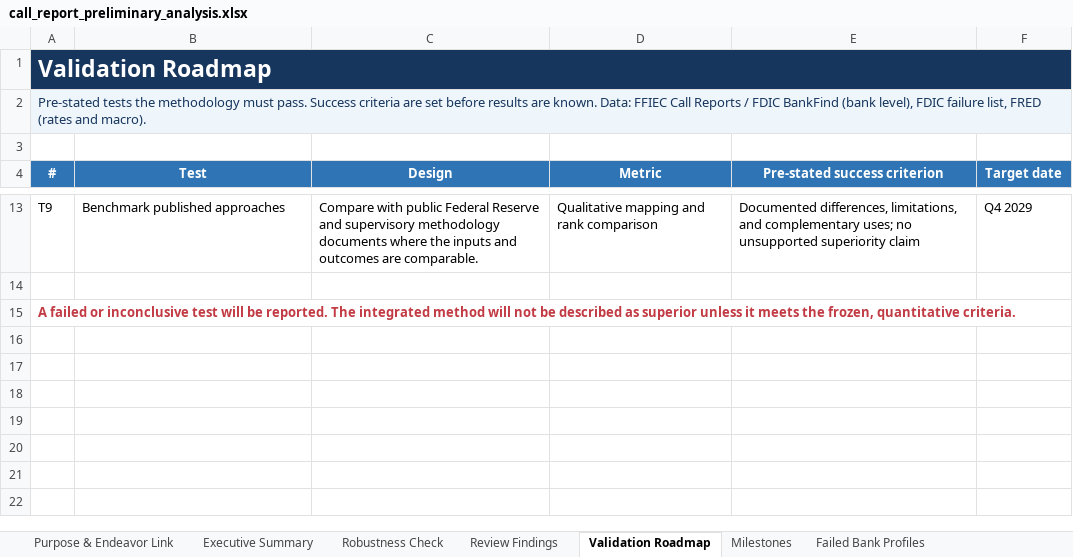
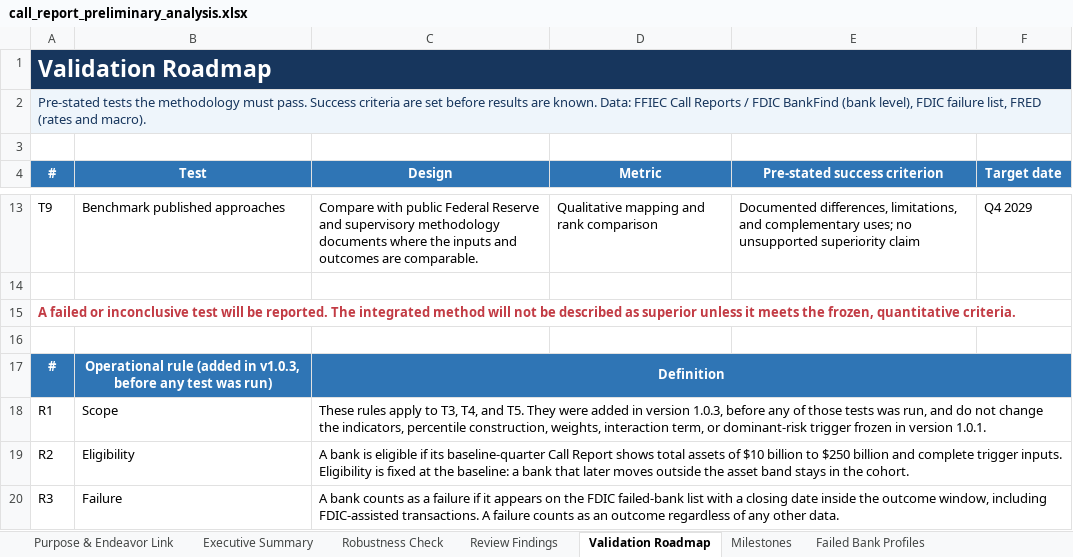
Before and after one commit to Buildornothing/call-report-early-warning, an Excel workbook: call_report_preliminary_analysis.xlsx, sheet Validation Roadmap, drawn as a sheet; only a part is shown, gaps mark what is left out; values as stored, in another font and other column widths than the file's, no borders; the diff covers the shown part only; the diff names each change by its address in the sheet, - before the commit and + after, or states it on an @@ line.

Commit message:
Add files via upload
v1.0.3: operational rules R1-R8 for T3-T5; T3 baseline; concept DOI

```diff
--- a/call_report_preliminary_analysis.xlsx (sheet Validation Roadmap)
+++ b/call_report_preliminary_analysis.xlsx (sheet Validation Roadmap)
+row 16: (empty)
+row 17: # | Operational rule (added in v1.0.3, before any test was run) | Definition
+row 18: R1 | Scope | These rules apply to T3, T4, and T5. They were added in version 1.0.3, before any of those tests was run, and do not change the indicators, percentile construction, weights, interaction term, or dominant-risk trigger frozen in version 1.0.1.
+row 19: R2 | Eligibility | A bank is eligible if its baseline-quarter Call Report shows total assets of $10 billion to $250 billion and complete trigger inputs. Eligibility is fixed at the baseline: a bank that later moves outside the asset band stays in the cohort.
+row 20: R3 | Failure | A bank counts as a failure if it appears on the FDIC failed-bank list with a closing date inside the outcome window, including FDIC-assisted transactions. A failure counts as an outcome regardless of any other data.
```
Also changed, not shown: 5 added rows and 4 edited cells elsewhere in this sheet, 3 other files.
